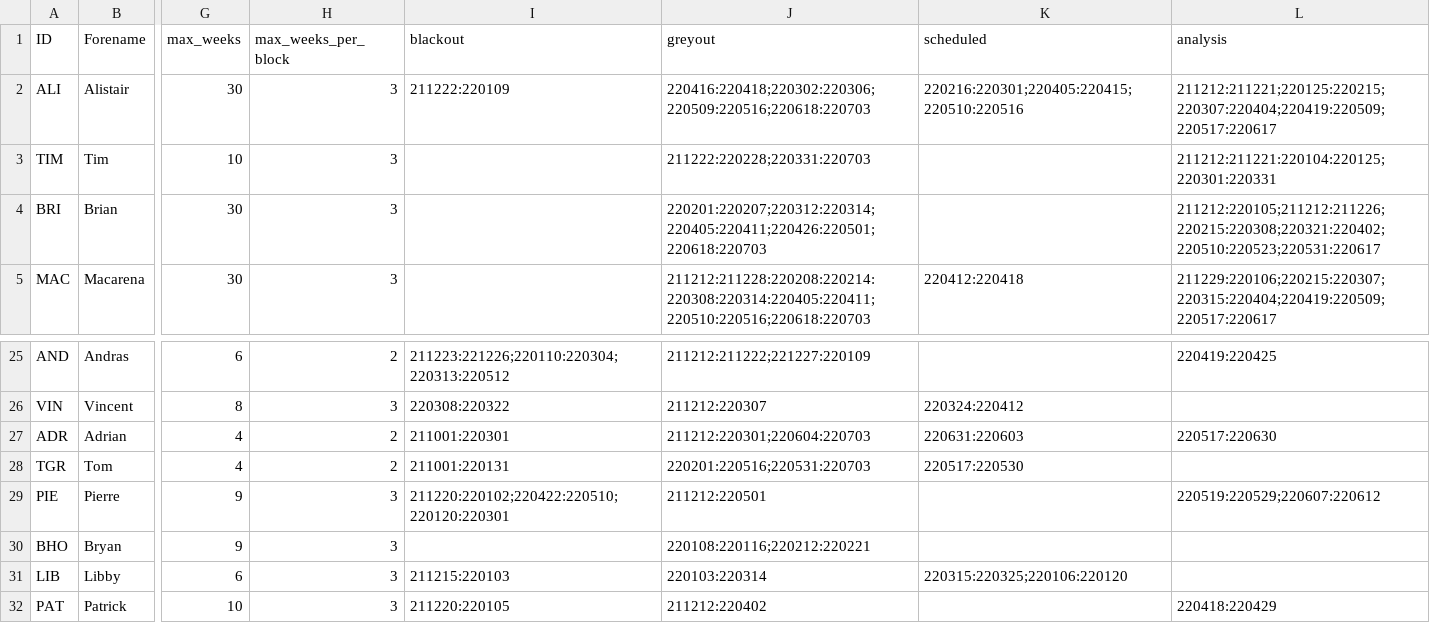
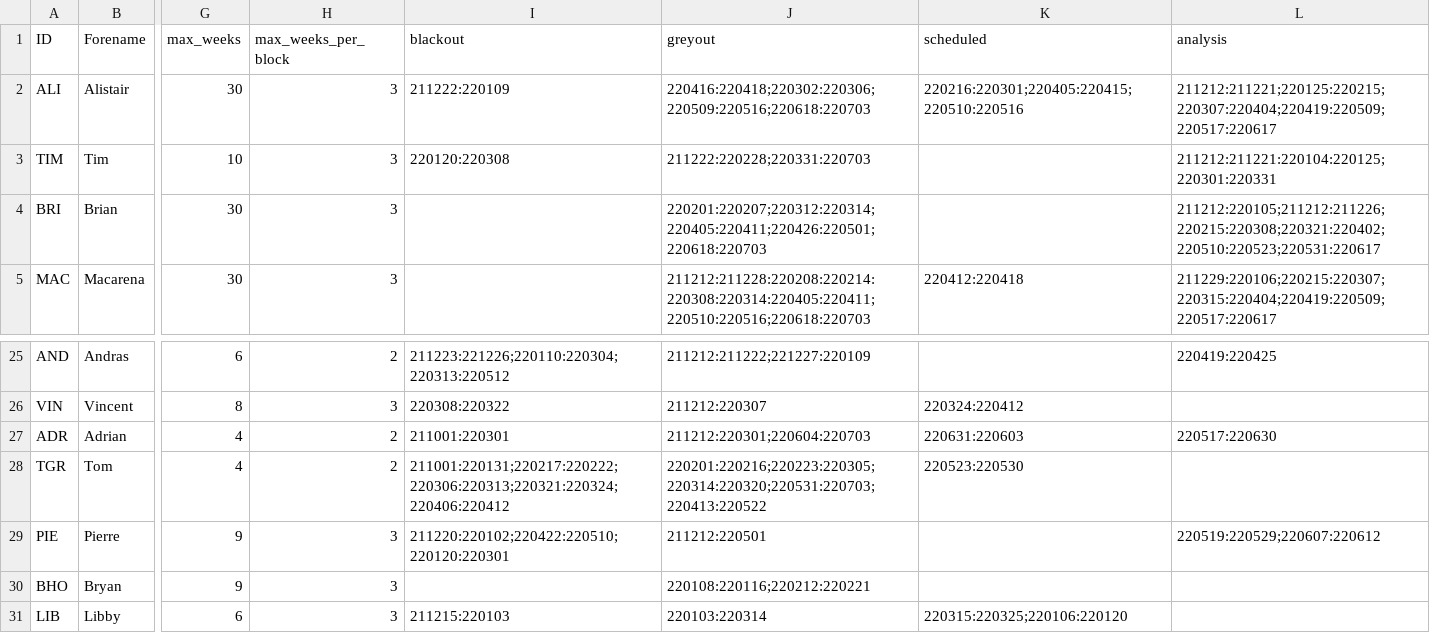
Before and after one commit to AGlasse/timeliner, a CSV file: inputs/staff.csv, drawn as a sheet; only a part is shown, gaps mark what is left out; the shorter side is filled out with more unchanged rows; the diff names each change by its address in the sheet, - before the commit and + after, or states it on an @@ line.

Commit message:
Grundy - email 1/11/22 Greene - email 29/10/22

```diff
--- a/inputs/staff.csv
+++ b/inputs/staff.csv
-I3 (blackout): (empty)
+I3 (blackout): 220120:220308
-I28 (blackout): 211001:220131
+I28 (blackout): 211001:220131;220217:220222;220306:220313;220321:220324;220406:220412
-J28 (greyout): 220201:220516;220531:220703
+J28 (greyout): 220201:220216;220223:220305;220314:220320;220531:220703;220413:220522
-K28 (scheduled): 220517:220530
+K28 (scheduled): 220523:220530
```
Also changed, not shown: outputs/shift_plan_basis.csv, 2 other files.
